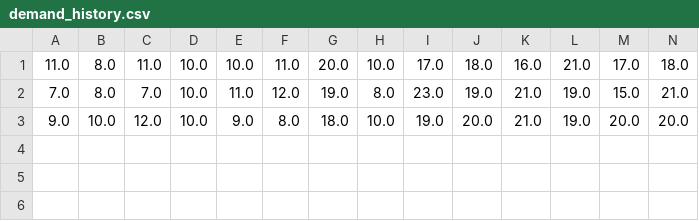
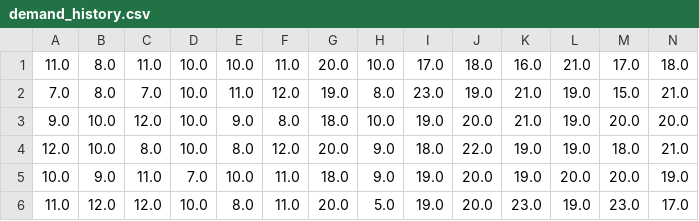
Before and after one commit to AIBusinessSupport/2E-CVRPTW, a CSV file: demand/Ca1-2,3,30/demand_history.csv, drawn as a sheet; only a part is shown; rows hold the shown columns only; the diff names each change by its address in the sheet, - before the commit and + after, or states it on an @@ line.

```diff
--- a/demand/Ca1-2,3,30/demand_history.csv
+++ b/demand/Ca1-2,3,30/demand_history.csv
+row 4: 12.0 | 10.0 | 8.0 | 10.0 | 8.0 | 12.0 | 20.0 | 9.0 | 18.0 | 22.0 | 19.0 | 19.0 | 18.0 | 21.0
+row 5: 10.0 | 9.0 | 11.0 | 7.0 | 10.0 | 11.0 | 18.0 | 9.0 | 19.0 | 20.0 | 19.0 | 20.0 | 20.0 | 19.0
+row 6: 11.0 | 12.0 | 12.0 | 10.0 | 8.0 | 11.0 | 20.0 | 5.0 | 19.0 | 20.0 | 23.0 | 19.0 | 23.0 | 17.0
```
Also changed, not shown: CSV/Ca1-2,3,30/summarization.csv, demand/Ca1-2,3,30/expected_demand_history.csv, 5 other files.
